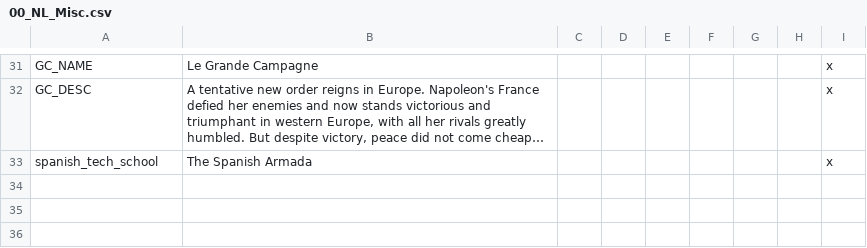
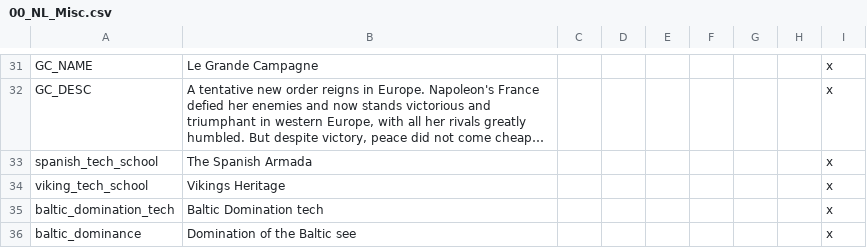
Before and after one commit to MaTi5893/Napoleon-s-Legacy-Remastered, a CSV file: Napoleon's Legacy_Remake/localisation/00_NL_Misc.csv, drawn as a sheet; only a part is shown, gaps mark what is left out; long unchanged cells end in …; the diff names each change by its address in the sheet, - before the commit and + after, or states it on an @@ line.

```diff
--- a/Napoleon's Legacy_Remake/localisation/00_NL_Misc.csv
+++ b/Napoleon's Legacy_Remake/localisation/00_NL_Misc.csv
+row 34: viking_tech_school | Vikings Heritage |  |  |  |  |  |  | x
+row 35: baltic_domination_tech | Baltic Domination tech |  |  |  |  |  |  | x
+row 36: baltic_dominance | Domination of the Baltic see |  |  |  |  |  |  | x
```
Also changed, not shown: Napoleon's Legacy_Remake/localisation/NL_remake_decisions.csv, 5 other files.
